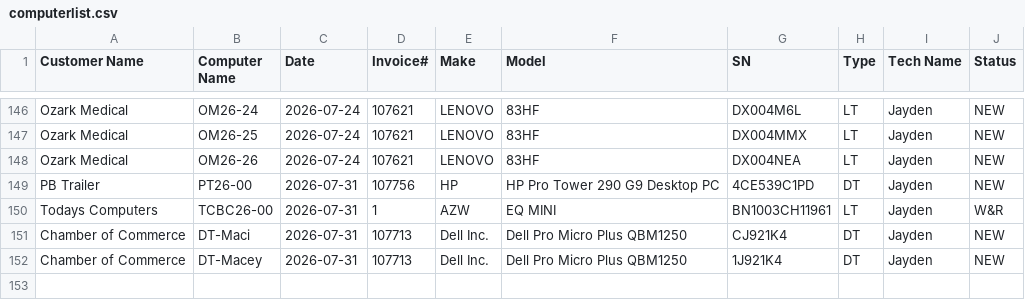
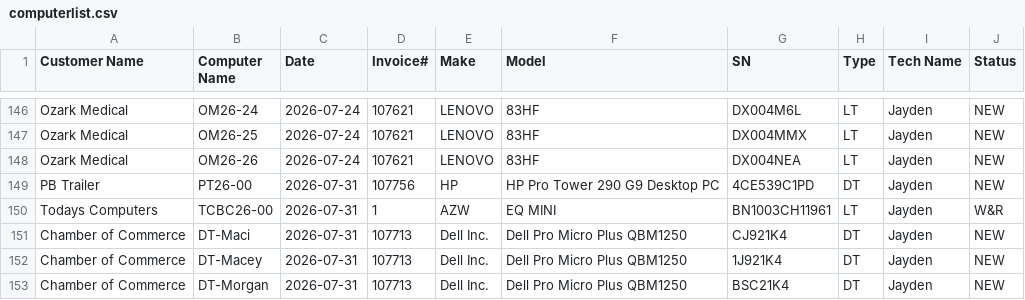
Before and after one commit to TCBCTim/BasicPrep, a CSV file: computerlist.csv, drawn as a sheet; only a part is shown, gaps mark what is left out; the diff names each change by its address in the sheet, - before the commit and + after, or states it on an @@ line.

Commit message:
Appended new row for DT-Morgan (Status: NEW)

```diff
--- a/computerlist.csv
+++ b/computerlist.csv
+row 153: Chamber of Commerce | DT-Morgan | 2026-07-31 | 107713 | Dell Inc. | Dell Pro Micro Plus QBM1250 | BSC21K4 | DT | Jayden | NEW
```
